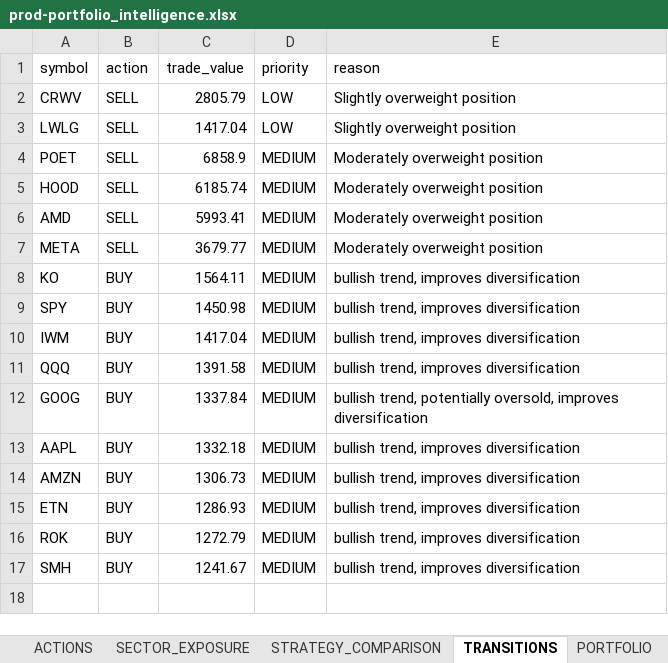
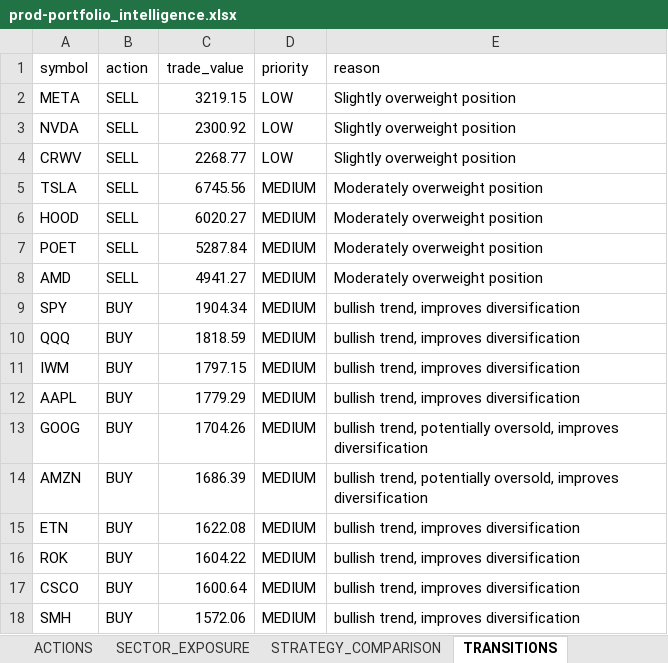
Before and after one commit to husainnatha/tradingsystem, an Excel workbook: data/exports/prod-portfolio_intelligence.xlsx, sheet TRANSITIONS, drawn as a sheet; values as stored, in another font and other column widths than the file's, no borders; removed rows and columns are numbered as before the commit, all else as after; the diff names each change by its address in the sheet, - before the commit and + after, or states it on an @@ line.

```diff
--- a/data/exports/prod-portfolio_intelligence.xlsx (sheet TRANSITIONS)
+++ b/data/exports/prod-portfolio_intelligence.xlsx (sheet TRANSITIONS)
+row 2: META | SELL | 3219.15 | LOW | Slightly overweight position
+row 3: NVDA | SELL | 2300.92 | LOW | Slightly overweight position
-C4 (trade_value): 2805.79
+C4 (trade_value): 2268.77
-row 3: LWLG | SELL | 1417.04 | LOW | Slightly overweight position
-A5 (symbol): POET
+A5 (symbol): TSLA
-C5 (trade_value): 6858.9
+C5 (trade_value): 6745.56
-C6 (trade_value): 6185.74
+C6 (trade_value): 6020.27
+row 7: POET | SELL | 5287.84 | MEDIUM | Moderately overweight position
-C8 (trade_value): 5993.41
+C8 (trade_value): 4941.27
-row 7: META | SELL | 3679.77 | MEDIUM | Moderately overweight position
-row 8: KO | BUY | 1564.11 | MEDIUM | bullish trend, improves diversification
-C9 (trade_value): 1450.98
+C9 (trade_value): 1904.34
+row 10: QQQ | BUY | 1818.59 | MEDIUM | bullish trend, improves diversification
-C11 (trade_value): 1417.04
+C11 (trade_value): 1797.15
-A12 (symbol): QQQ
+A12 (symbol): AAPL
-C12 (trade_value): 1391.58
+C12 (trade_value): 1779.29
-C13 (trade_value): 1337.84
+C13 (trade_value): 1704.26
-row 13: AAPL | BUY | 1332.18 | MEDIUM | bullish trend, improves diversification
-C14 (trade_value): 1306.73
+C14 (trade_value): 1686.39
-E14 (reason): bullish trend, improves diversification
+E14 (reason): bullish trend, potentially oversold, improves diversification
-C15 (trade_value): 1286.93
+C15 (trade_value): 1622.08
-C16 (trade_value): 1272.79
+C16 (trade_value): 1604.22
+row 17: CSCO | BUY | 1600.64 | MEDIUM | bullish trend, improves diversification
-C18 (trade_value): 1241.67
+C18 (trade_value): 1572.06
```
Also changed, not shown: sheet MARKET_INTELLIGENCE, sheet BUY_RECOMMENDATIONS, sheet POSITION_SIZING, sheet INVENTORY, sheet STRATEGY_COMPARISON, sheet SELL_OPTIMISER, 5 more sheets, other sheet tabs, dashboard/trading_system.xlsx, 14 other files.
